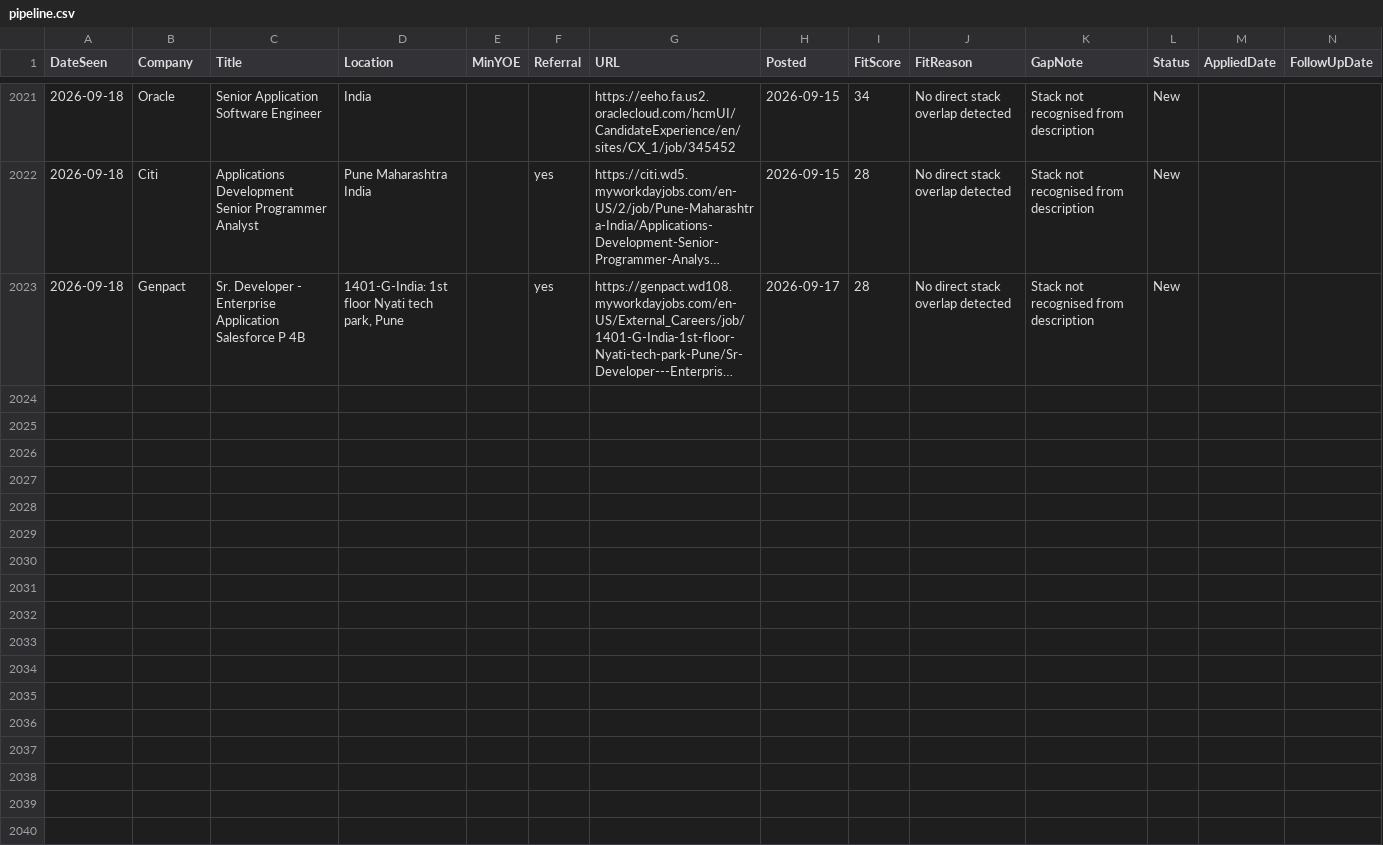
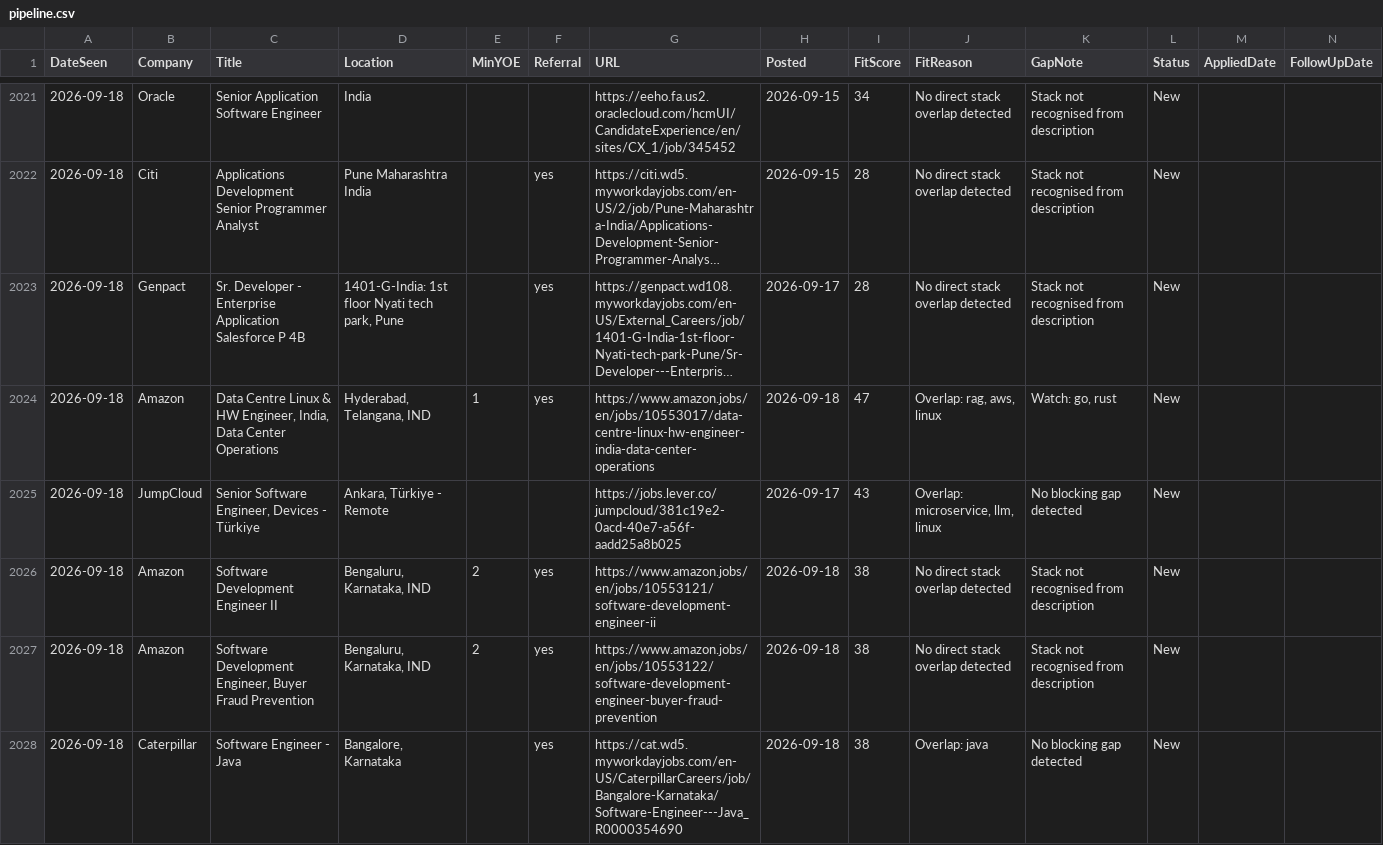
Before and after one commit to m3rcury02/jobscan, a CSV file: pipeline.csv, drawn as a sheet; only a part is shown, gaps mark what is left out; long unchanged cells end in …; the diff covers the shown part only; the diff names each change by its address in the sheet, - before the commit and + after, or states it on an @@ line.

```diff
--- a/pipeline.csv
+++ b/pipeline.csv
+row 2024: 2026-09-18 | Amazon | Data Centre Linux & HW Engineer, India, Data Center Operations | Hyderabad, Telangana, IND | 1 | yes | https://www.amazon.jobs/en/jobs/10553017/data-centre-linux-hw-engineer-india-data-center-operations | 2026-09-18 | 47 | Overlap: rag, aws, linux | Watch: go, rust | New
+row 2025: 2026-09-18 | JumpCloud | Senior Software Engineer, Devices - Türkiye | Ankara, Türkiye - Remote |  |  | https://jobs.lever.co/jumpcloud/381c19e2-0acd-40e7-a56f-aadd25a8b025 | 2026-09-17 | 43 | Overlap: microservice, llm, linux | No blocking gap detected | New
+row 2026: 2026-09-18 | Amazon | Software Development Engineer II | Bengaluru, Karnataka, IND | 2 | yes | https://www.amazon.jobs/en/jobs/10553121/software-development-engineer-ii | 2026-09-18 | 38 | No direct stack overlap detected | Stack not recognised from description | New
+row 2027: 2026-09-18 | Amazon | Software Development Engineer, Buyer Fraud Prevention | Bengaluru, Karnataka, IND | 2 | yes | https://www.amazon.jobs/en/jobs/10553122/software-development-engineer-buyer-fraud-prevention | 2026-09-18 | 38 | No direct stack overlap detected | Stack not recognised from description | New
+row 2028: 2026-09-18 | Caterpillar | Software Engineer - Java | Bangalore, Karnataka |  | yes | https://cat.wd5.myworkdayjobs.com/en-US/CaterpillarCareers/job/Bangalore-Karnataka/Software-Engineer---Java_R0000354690 | 2026-09-18 | 38 | Overlap: java | No blocking gap detected | New
```
Also changed, not shown: 5 added rows elsewhere in this file, 2 other files.
